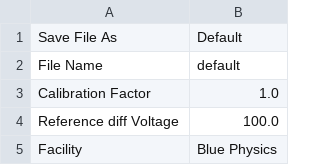
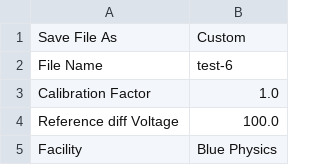
Before and after one commit to mfeijoo/BluePhysicsmodel82, a CSV file: metadata.csv, drawn as a sheet; only a part is shown.

Commit message:
Analyze data all finished before going to Eresa

```diff
--- a/metadata.csv
+++ b/metadata.csv
@@ -1,3 +1,3 @@
-Save File As,Default
-File Name,default
+Save File As,Custom
+File Name,test-6
 Calibration Factor,1.0
```
Also changed, not shown: 2 other files.
